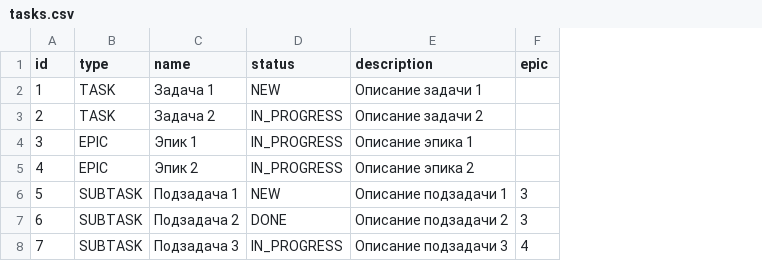
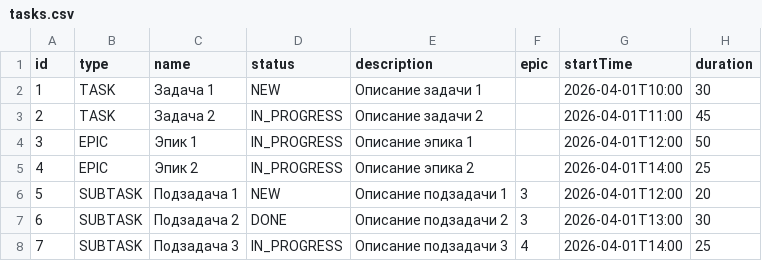
Before and after one commit to Nataole/java-kanban, a CSV file: tasks.csv, drawn as a sheet; the diff names each change by its address in the sheet, - before the commit and + after, or states it on an @@ line.

```diff
--- a/tasks.csv
+++ b/tasks.csv
+column G (startTime), rows 2-8: 2026-04-01T10:00 | 2026-04-01T11:00 | 2026-04-01T12:00 | 2026-04-01T14:00 | 2026-04-01T12:00 | 2026-04-01T13:00 | 2026-04-01T14:00
+column H (duration), rows 2-8: 30 | 45 | 50 | 25 | 20 | 30 | 25
```
Also changed, not shown: 14 other files.
